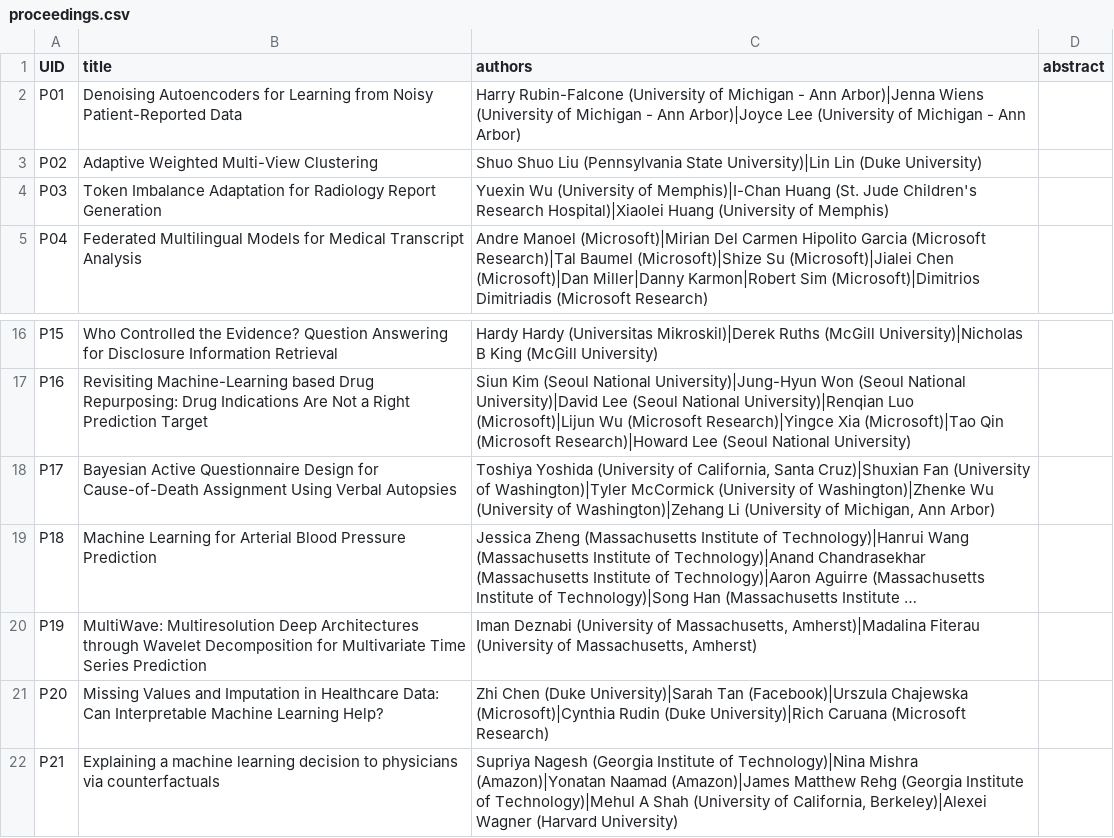
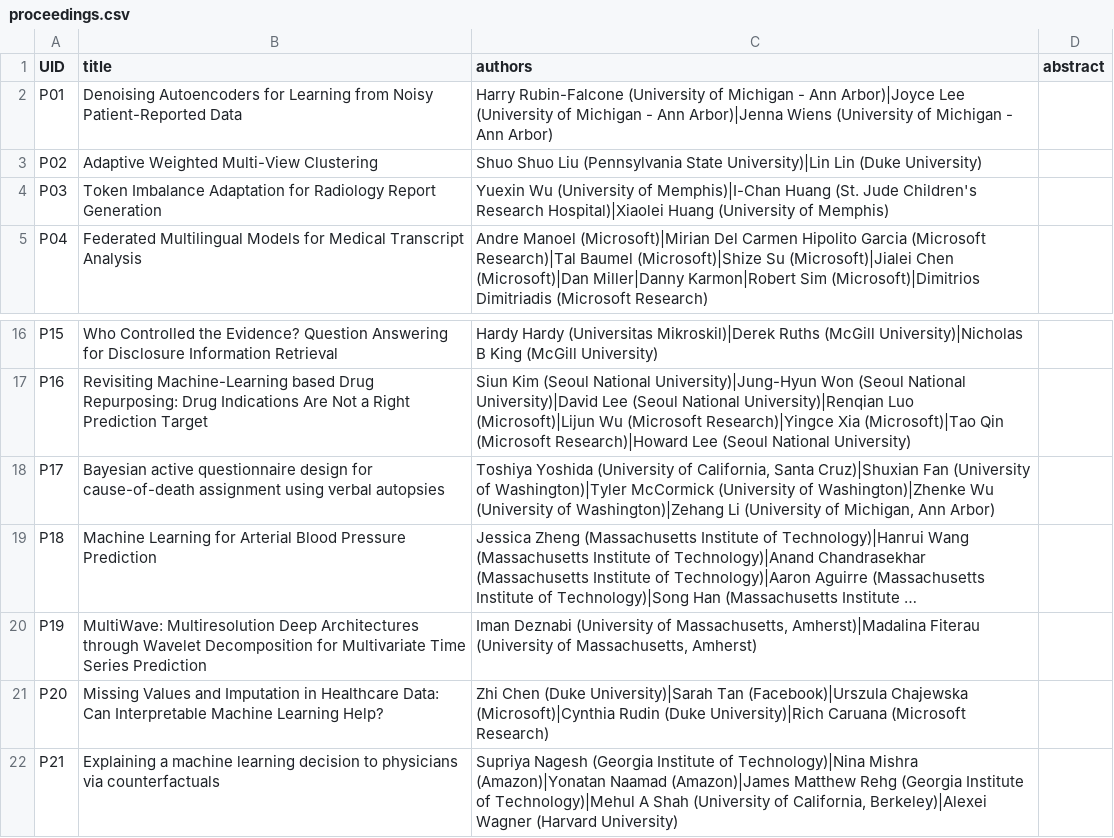
Before and after one commit to Mini-Conf/Mini-Conf, a CSV file: sitedata/proceedings.csv, drawn as a sheet; only a part is shown, gaps mark what is left out; long unchanged cells end in …; the diff names each change by its address in the sheet, - before the commit and + after, or states it on an @@ line.

```diff
--- a/sitedata/proceedings.csv
+++ b/sitedata/proceedings.csv
-C2 (authors): …- Ann Arbor)|Jenna Wiens (University of Michigan - Ann Arbor)|Joyce Lee (University of…
+C2 (authors): …- Ann Arbor)|Joyce Lee (University of Michigan - Ann Arbor)|Jenna Wiens (University of…
-B18 (title): Bayesian Active Questionnaire Design for Cause-of-Death Assignment Using Verbal Autopsies
+B18 (title): Bayesian active questionnaire design for cause-of-death assignment using verbal autopsies
```
Also changed, not shown: 1 other file.
